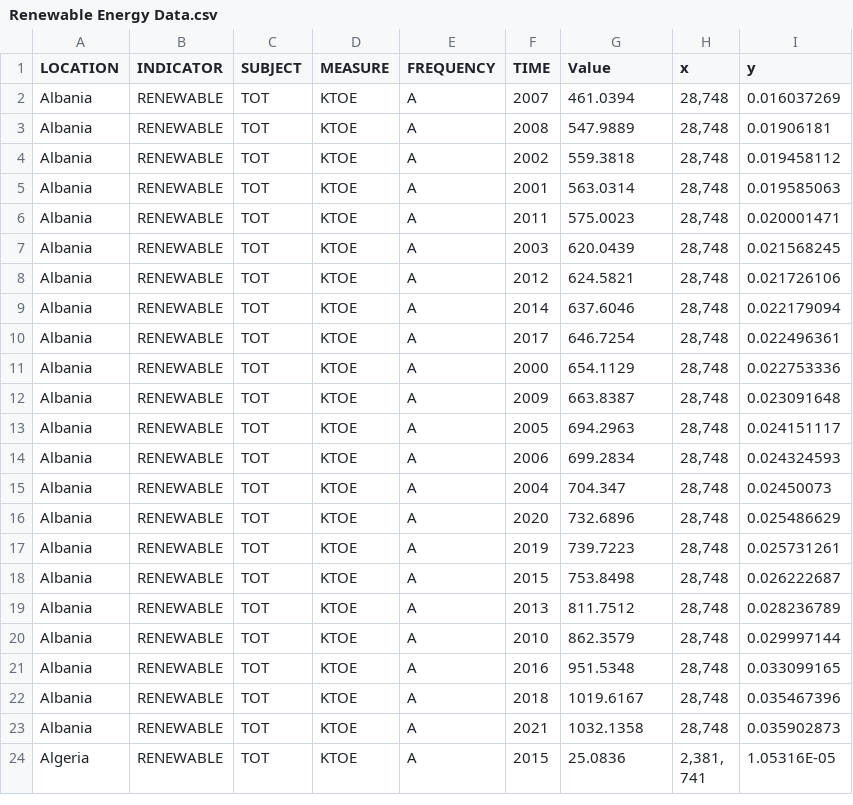
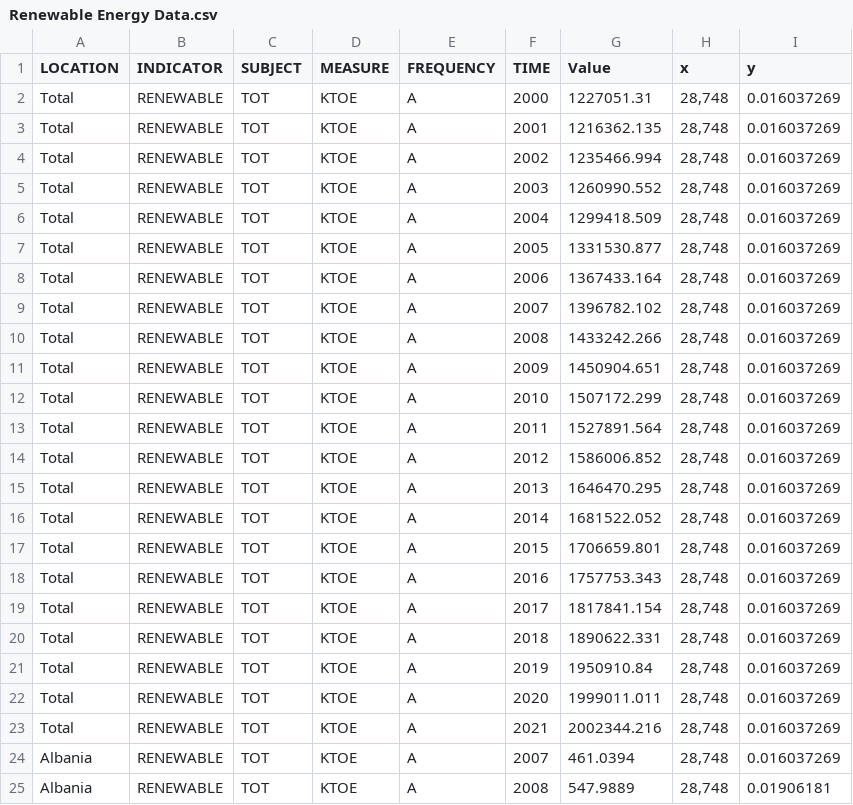
Before and after one commit to Shloktheboss142/FIT3179Vis2, a CSV file: data/Renewable Energy Data.csv, drawn as a sheet; only a part is shown; the shorter side is filled out with more unchanged rows.

Commit message:
data update

```diff
--- a/data/Renewable Energy Data.csv
+++ b/data/Renewable Energy Data.csv
@@ -1,2 +1,24 @@
 LOCATION,INDICATOR,SUBJECT,MEASURE,FREQUENCY,TIME,Value,x,y
+Total,RENEWABLE,TOT,KTOE,A,2000,1227051.31,"28,748",0.016037269
+Total,RENEWABLE,TOT,KTOE,A,2001,1216362.135,"28,748",0.016037269
+Total,RENEWABLE,TOT,KTOE,A,2002,1235466.994,"28,748",0.016037269
+Total,RENEWABLE,TOT,KTOE,A,2003,1260990.552,"28,748",0.016037269
+Total,RENEWABLE,TOT,KTOE,A,2004,1299418.509,"28,748",0.016037269
+Total,RENEWABLE,TOT,KTOE,A,2005,1331530.877,"28,748",0.016037269
+Total,RENEWABLE,TOT,KTOE,A,2006,1367433.164,"28,748",0.016037269
+Total,RENEWABLE,TOT,KTOE,A,2007,1396782.102,"28,748",0.016037269
+Total,RENEWABLE,TOT,KTOE,A,2008,1433242.266,"28,748",0.016037269
+Total,RENEWABLE,TOT,KTOE,A,2009,1450904.651,"28,748",0.016037269
+Total,RENEWABLE,TOT,KTOE,A,2010,1507172.299,"28,748",0.016037269
+Total,RENEWABLE,TOT,KTOE,A,2011,1527891.564,"28,748",0.016037269
+Total,RENEWABLE,TOT,KTOE,A,2012,1586006.852,"28,748",0.016037269
+Total,RENEWABLE,TOT,KTOE,A,2013,1646470.295,"28,748",0.016037269
+Total,RENEWABLE,TOT,KTOE,A,2014,1681522.052,"28,748",0.016037269
+Total,RENEWABLE,TOT,KTOE,A,2015,1706659.801,"28,748",0.016037269
+Total,RENEWABLE,TOT,KTOE,A,2016,1757753.343,"28,748",0.016037269
+Total,RENEWABLE,TOT,KTOE,A,2017,1817841.154,"28,748",0.016037269
+Total,RENEWABLE,TOT,KTOE,A,2018,1890622.331,"28,748",0.016037269
+Total,RENEWABLE,TOT,KTOE,A,2019,1950910.84,"28,748",0.016037269
+Total,RENEWABLE,TOT,KTOE,A,2020,1999011.011,"28,748",0.016037269
+Total,RENEWABLE,TOT,KTOE,A,2021,2002344.216,"28,748",0.016037269
 Albania,RENEWABLE,TOT,KTOE,A,2007,461.0394,"28,748",0.016037269
```
